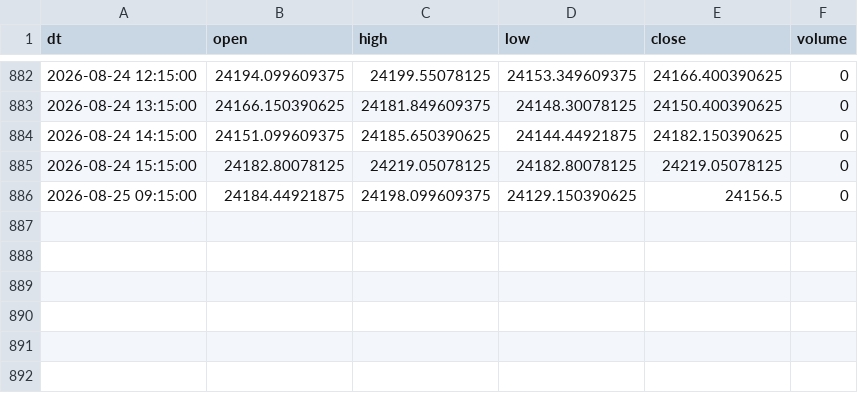
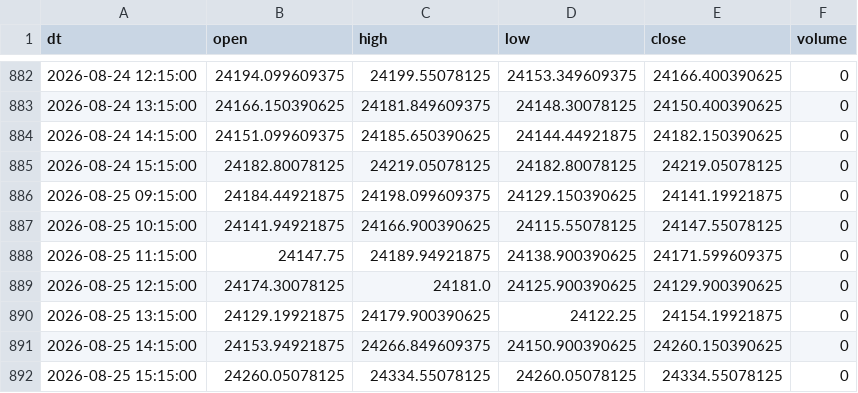
Before and after one commit to Aruj-Singh/nse-dashboard, a CSV file: data/nifty_1h.csv, drawn as a sheet; only a part is shown, gaps mark what is left out.

```diff
--- a/data/nifty_1h.csv
+++ b/data/nifty_1h.csv
@@ -885,2 +885,8 @@ dt,open,high,low,close,volume
 2026-08-24 15:15:00,24182.80078125,24219.05078125,24182.80078125,24219.05078125,0
-2026-08-25 09:15:00,24184.44921875,24198.099609375,24129.150390625,24156.5,0
+2026-08-25 09:15:00,24184.44921875,24198.099609375,24129.150390625,24141.19921875,0
+2026-08-25 10:15:00,24141.94921875,24166.900390625,24115.55078125,24147.55078125,0
+2026-08-25 11:15:00,24147.75,24189.94921875,24138.900390625,24171.599609375,0
+2026-08-25 12:15:00,24174.30078125,24181.0,24125.900390625,24129.900390625,0
+2026-08-25 13:15:00,24129.19921875,24179.900390625,24122.25,24154.19921875,0
+2026-08-25 14:15:00,24153.94921875,24266.849609375,24150.900390625,24260.150390625,0
+2026-08-25 15:15:00,24260.05078125,24334.55078125,24260.05078125,24334.55078125,0
```
Also changed, not shown: data/block_deals.csv, data/bulk_deals.csv, 12 other files.
